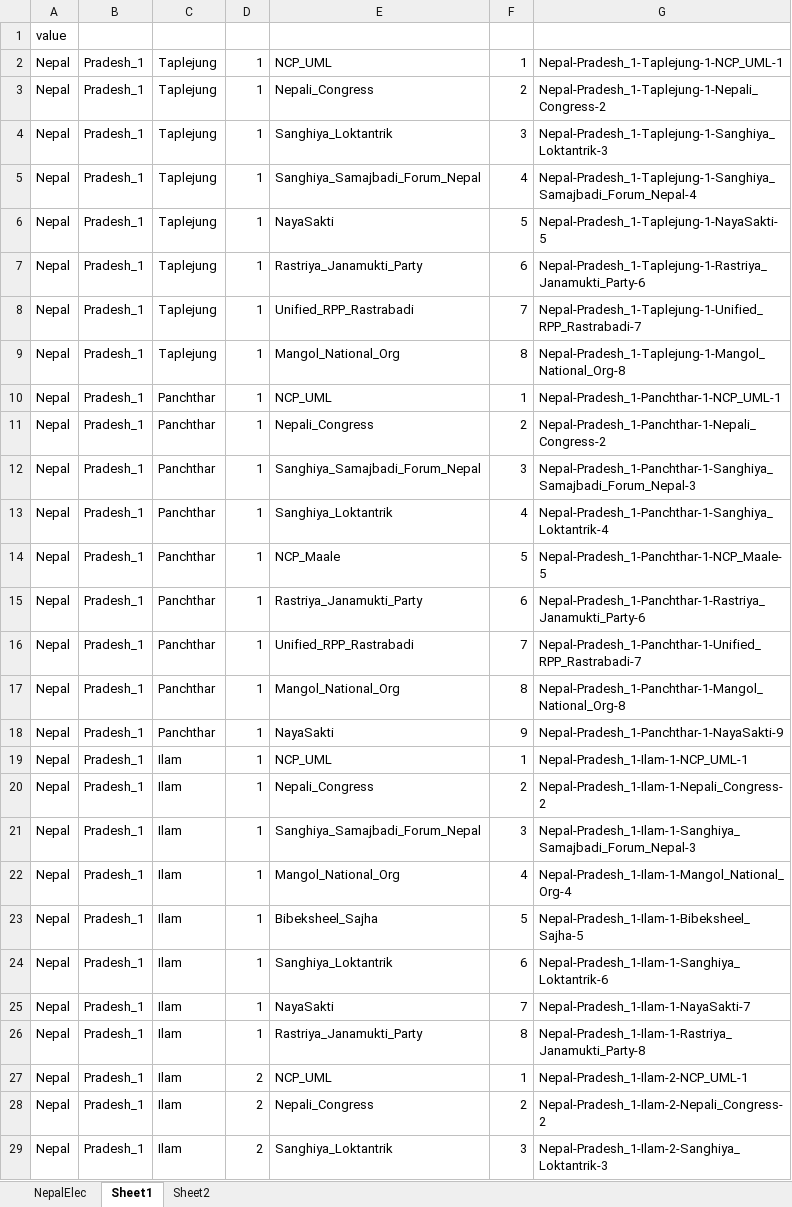
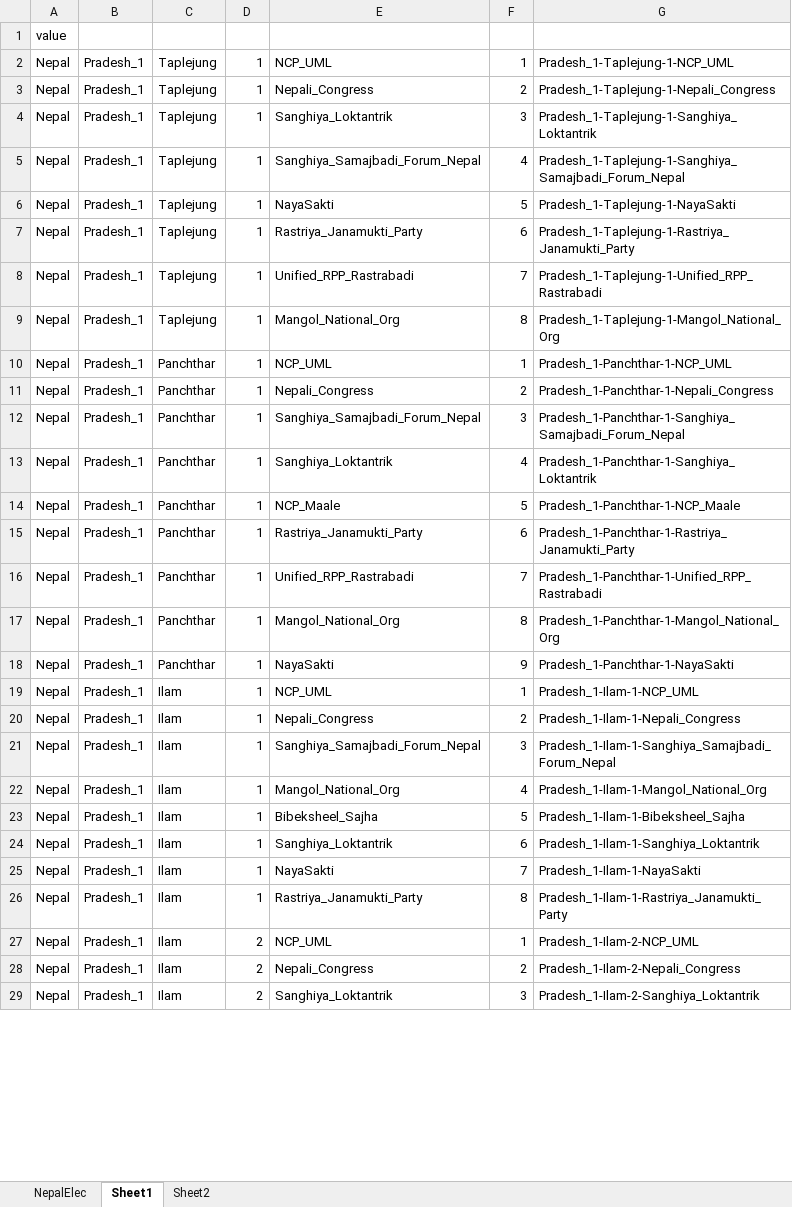
Before and after one commit to plasmicshree/Migration, an Excel workbook: Migration-2-11-2019/nepal/Sunburst/NepalElec.xlsx, sheet Sheet1, drawn as a sheet; only a part is shown; values as stored, in another font and other column widths than the file's, no borders; the diff covers the shown part only; the diff names each change by its address in the sheet, - before the commit and + after, or states it on an @@ line.

```diff
--- a/Migration-2-11-2019/nepal/Sunburst/NepalElec.xlsx (sheet Sheet1)
+++ b/Migration-2-11-2019/nepal/Sunburst/NepalElec.xlsx (sheet Sheet1)
-G2: Nepal-Pradesh_1-Taplejung-1-NCP_UML-1
+G2: Pradesh_1-Taplejung-1-NCP_UML
-G3: Nepal-Pradesh_1-Taplejung-1-Nepali_Congress-2
+G3: Pradesh_1-Taplejung-1-Nepali_Congress
-G4: Nepal-Pradesh_1-Taplejung-1-Sanghiya_Loktantrik-3
+G4: Pradesh_1-Taplejung-1-Sanghiya_Loktantrik
-G5: Nepal-Pradesh_1-Taplejung-1-Sanghiya_Samajbadi_Forum_Nepal-4
+G5: Pradesh_1-Taplejung-1-Sanghiya_Samajbadi_Forum_Nepal
-G6: Nepal-Pradesh_1-Taplejung-1-NayaSakti-5
+G6: Pradesh_1-Taplejung-1-NayaSakti
-G7: Nepal-Pradesh_1-Taplejung-1-Rastriya_Janamukti_Party-6
+G7: Pradesh_1-Taplejung-1-Rastriya_Janamukti_Party
-G8: Nepal-Pradesh_1-Taplejung-1-Unified_RPP_Rastrabadi-7
+G8: Pradesh_1-Taplejung-1-Unified_RPP_Rastrabadi
-G9: Nepal-Pradesh_1-Taplejung-1-Mangol_National_Org-8
+G9: Pradesh_1-Taplejung-1-Mangol_National_Org
-G10: Nepal-Pradesh_1-Panchthar-1-NCP_UML-1
+G10: Pradesh_1-Panchthar-1-NCP_UML
-G11: Nepal-Pradesh_1-Panchthar-1-Nepali_Congress-2
+G11: Pradesh_1-Panchthar-1-Nepali_Congress
-G12: Nepal-Pradesh_1-Panchthar-1-Sanghiya_Samajbadi_Forum_Nepal-3
+G12: Pradesh_1-Panchthar-1-Sanghiya_Samajbadi_Forum_Nepal
-G13: Nepal-Pradesh_1-Panchthar-1-Sanghiya_Loktantrik-4
+G13: Pradesh_1-Panchthar-1-Sanghiya_Loktantrik
-G14: Nepal-Pradesh_1-Panchthar-1-NCP_Maale-5
+G14: Pradesh_1-Panchthar-1-NCP_Maale
-G15: Nepal-Pradesh_1-Panchthar-1-Rastriya_Janamukti_Party-6
+G15: Pradesh_1-Panchthar-1-Rastriya_Janamukti_Party
-G16: Nepal-Pradesh_1-Panchthar-1-Unified_RPP_Rastrabadi-7
+G16: Pradesh_1-Panchthar-1-Unified_RPP_Rastrabadi
-G17: Nepal-Pradesh_1-Panchthar-1-Mangol_National_Org-8
+G17: Pradesh_1-Panchthar-1-Mangol_National_Org
-G18: Nepal-Pradesh_1-Panchthar-1-NayaSakti-9
+G18: Pradesh_1-Panchthar-1-NayaSakti
-G19: Nepal-Pradesh_1-Ilam-1-NCP_UML-1
+G19: Pradesh_1-Ilam-1-NCP_UML
-G20: Nepal-Pradesh_1-Ilam-1-Nepali_Congress-2
+G20: Pradesh_1-Ilam-1-Nepali_Congress
-G21: Nepal-Pradesh_1-Ilam-1-Sanghiya_Samajbadi_Forum_Nepal-3
+G21: Pradesh_1-Ilam-1-Sanghiya_Samajbadi_Forum_Nepal
-G22: Nepal-Pradesh_1-Ilam-1-Mangol_National_Org-4
+G22: Pradesh_1-Ilam-1-Mangol_National_Org
-G23: Nepal-Pradesh_1-Ilam-1-Bibeksheel_Sajha-5
+G23: Pradesh_1-Ilam-1-Bibeksheel_Sajha
-G24: Nepal-Pradesh_1-Ilam-1-Sanghiya_Loktantrik-6
+G24: Pradesh_1-Ilam-1-Sanghiya_Loktantrik
-G25: Nepal-Pradesh_1-Ilam-1-NayaSakti-7
+G25: Pradesh_1-Ilam-1-NayaSakti
-G26: Nepal-Pradesh_1-Ilam-1-Rastriya_Janamukti_Party-8
+G26: Pradesh_1-Ilam-1-Rastriya_Janamukti_Party
-G27: Nepal-Pradesh_1-Ilam-2-NCP_UML-1
+G27: Pradesh_1-Ilam-2-NCP_UML
-G28: Nepal-Pradesh_1-Ilam-2-Nepali_Congress-2
+G28: Pradesh_1-Ilam-2-Nepali_Congress
-G29: Nepal-Pradesh_1-Ilam-2-Sanghiya_Loktantrik-3
+G29: Pradesh_1-Ilam-2-Sanghiya_Loktantrik
```
Also changed, not shown: 1916 edited cells elsewhere in this sheet, sheet Sheet2, 3 other files.
